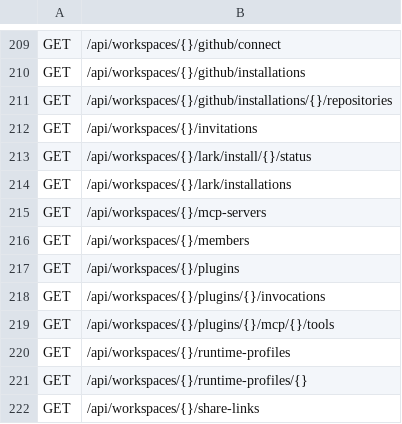
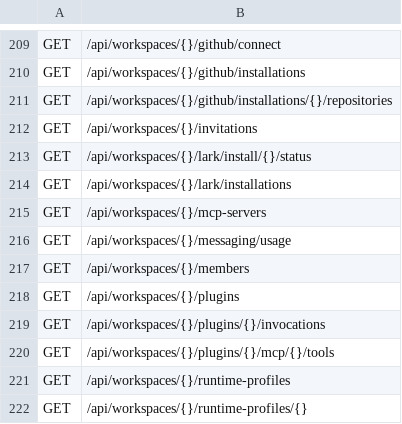
Before and after one commit to alexj11324/Cordy, a TSV file: server-rs/route-contract/routes.tsv, drawn as a sheet; only a part is shown, gaps mark what is left out; the shorter side is filled out with more unchanged rows.

Commit message:
feat(im): add account-level messaging control plane

```diff
--- a/server-rs/route-contract/routes.tsv
+++ b/server-rs/route-contract/routes.tsv
@@ -215,2 +215,3 @@ GET	/api/workspaces/{}/lark/installations
 GET	/api/workspaces/{}/mcp-servers
+GET	/api/workspaces/{}/messaging/usage
 GET	/api/workspaces/{}/members
```
Also changed, not shown: 36 other files.
